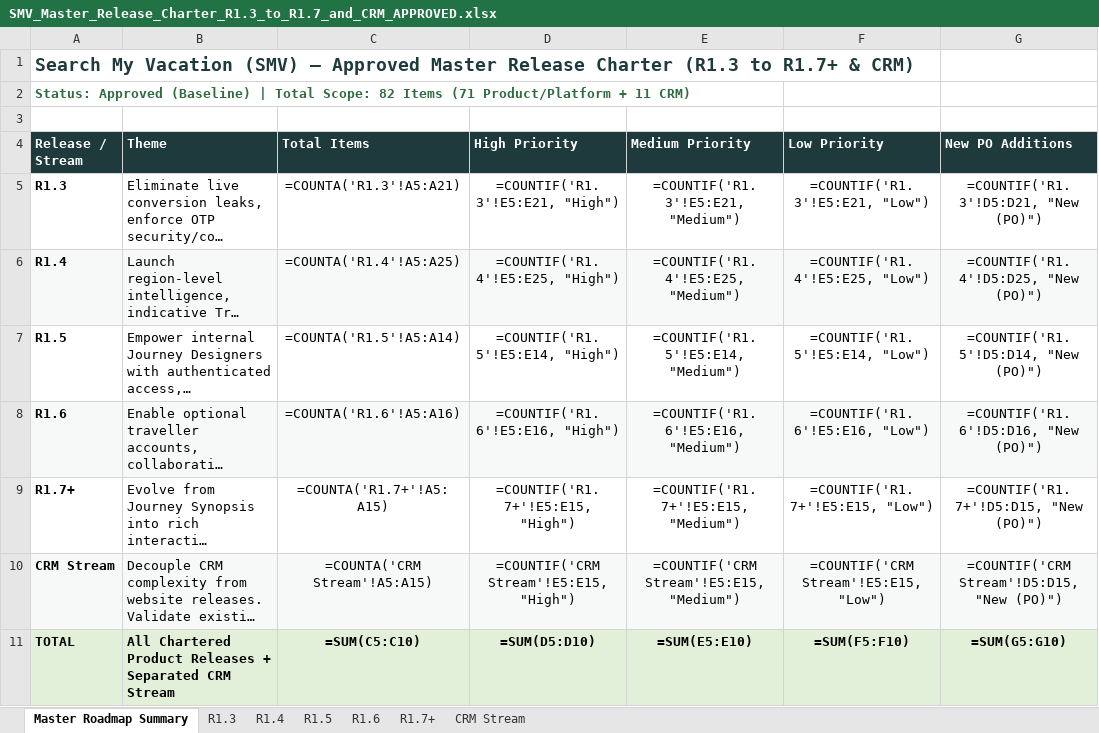
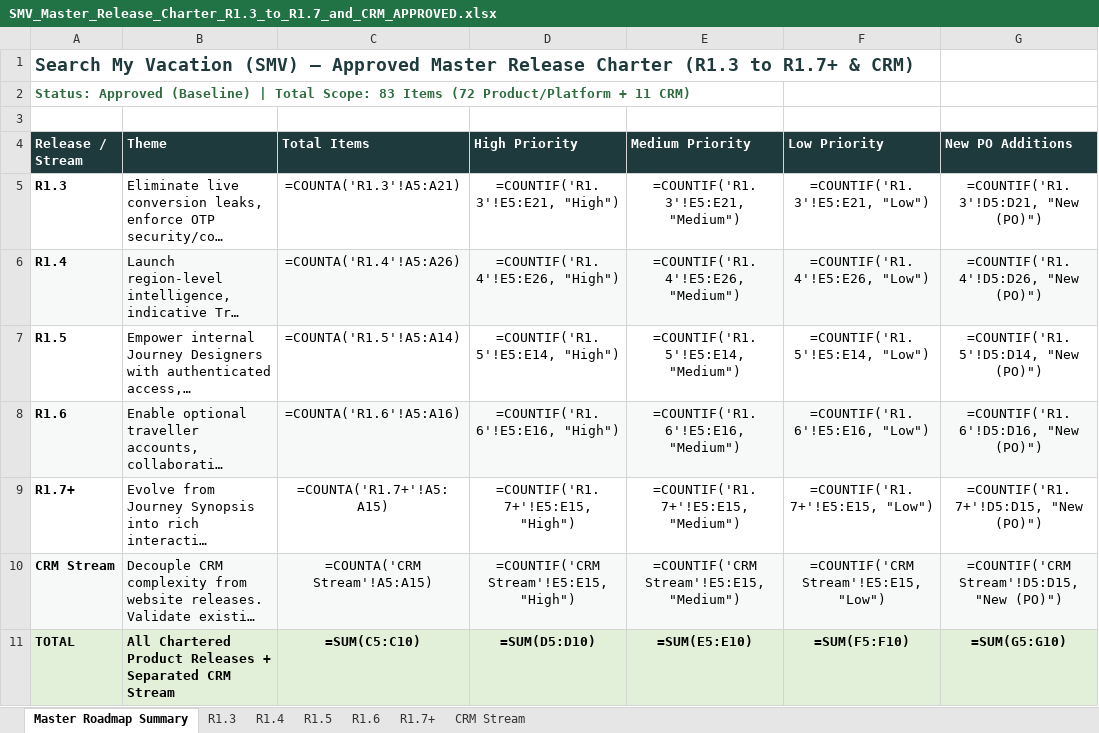
Before and after one commit to vivekren84/search-my-vacation, an Excel workbook: SMV_Release_Charter_Approved/SMV_Master_Release_Charter_R1.3_to_R1.7_and_CRM_APPROVED.xlsx, sheet Master Roadmap Summary, drawn as a sheet; long unchanged cells end in …; values as stored, in another font and other column widths than the file's, no borders; formulas without a stored value are shown as written; the diff names each change by its address in the sheet, - before the commit and + after, or states it on an @@ line.

```diff
--- a/SMV_Release_Charter_Approved/SMV_Master_Release_Charter_R1.3_to_R1.7_and_CRM_APPROVED.xlsx (sheet Master Roadmap Summary)
+++ b/SMV_Release_Charter_Approved/SMV_Master_Release_Charter_R1.3_to_R1.7_and_CRM_APPROVED.xlsx (sheet Master Roadmap Summary)
-A2 (Release / Stream): …Total Scope: 82 Items (71 Product/Platform +…
+A2 (Release / Stream): …Total Scope: 83 Items (72 Product/Platform +…
-C6 (Total Items): =COUNTA('R1.4'!A5:A25)
+C6 (Total Items): =COUNTA('R1.4'!A5:A26)
-D6 (High Priority): =COUNTIF('R1.4'!E5:E25, "High")
+D6 (High Priority): =COUNTIF('R1.4'!E5:E26, "High")
-E6 (Medium Priority): =COUNTIF('R1.4'!E5:E25, "Medium")
+E6 (Medium Priority): =COUNTIF('R1.4'!E5:E26, "Medium")
-F6 (Low Priority): =COUNTIF('R1.4'!E5:E25, "Low")
+F6 (Low Priority): =COUNTIF('R1.4'!E5:E26, "Low")
-G6 (New PO Additions): =COUNTIF('R1.4'!D5:D25, "New (PO)")
+G6 (New PO Additions): =COUNTIF('R1.4'!D5:D26, "New (PO)")
```
Also changed, not shown: sheet R1.4, SMV_Release_Charter_Approved/SMV_R1.4_Release_Plan_APPROVED.xlsx, 1 other file.
